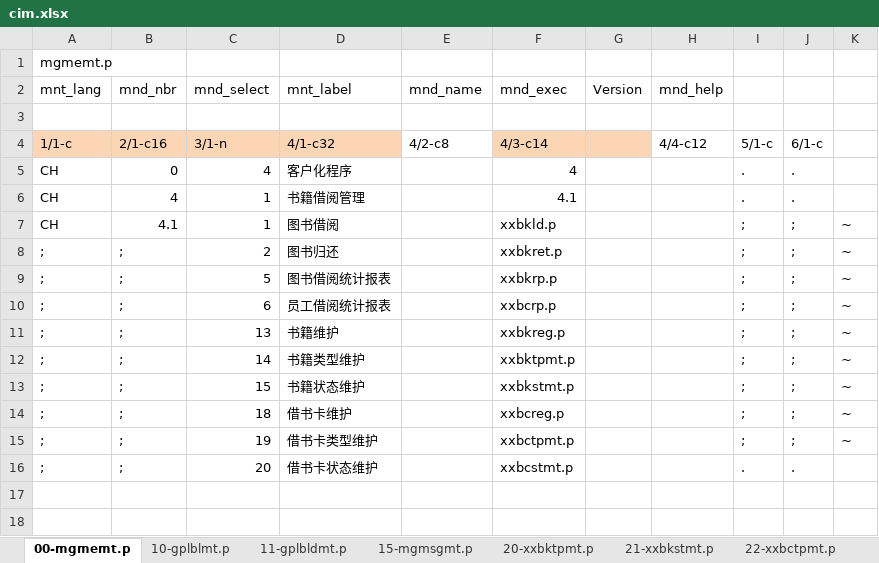
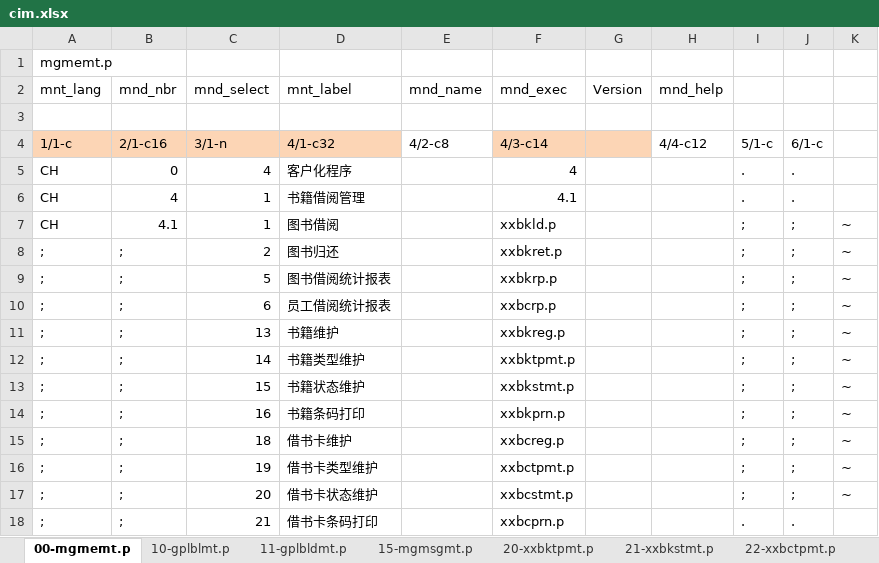
Before and after one commit to chrgu000/ss2k10, an Excel workbook: bookmg/initial/cim.xlsx, sheet 00-mgmemt.p, drawn as a sheet; values as stored, in another font and other column widths than the file's, no borders; addresses are those after the commit; the diff names each change by its address in the sheet, - before the commit and + after, or states it on an @@ line.

```diff
--- a/bookmg/initial/cim.xlsx (sheet 00-mgmemt.p)
+++ b/bookmg/initial/cim.xlsx (sheet 00-mgmemt.p)
+row 14: ; | ; | 16 | 书籍条码打印 |  | xxbkprn.p |  |  | ; | ; | ~
+row 17: ; | ; | 20 | 借书卡状态维护 |  | xxbcstmt.p |  |  | ; | ; | ~
-C18 (mnd_select): 20
+C18 (mnd_select): 21
-D18 (mnt_label): 借书卡状态维护
+D18 (mnt_label): 借书卡条码打印
-F18 (mnd_exec): xxbcstmt.p
+F18 (mnd_exec): xxbcprn.p
```
Also changed, not shown: sheet 30-mgdlfhmt.p, 4 other files.
